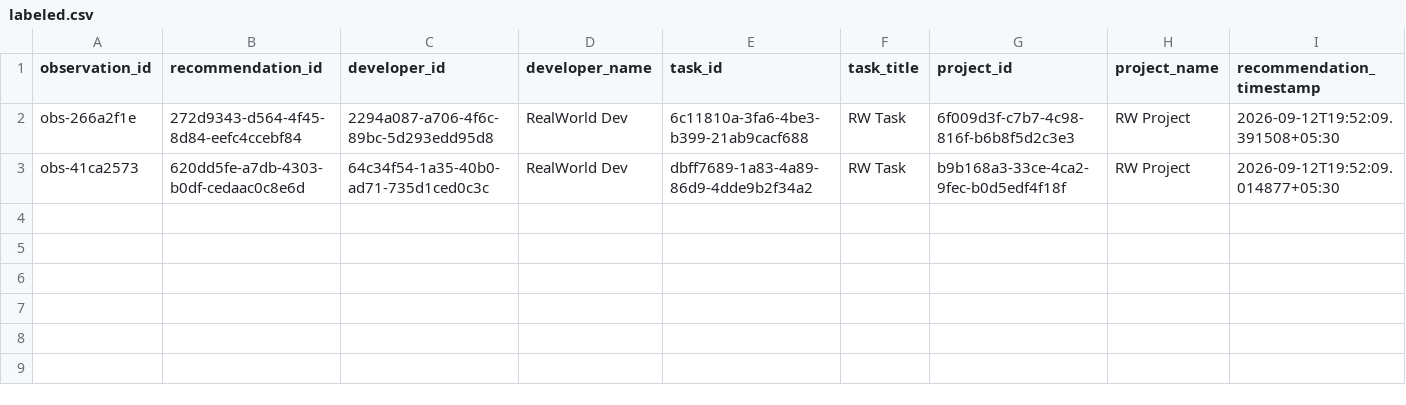
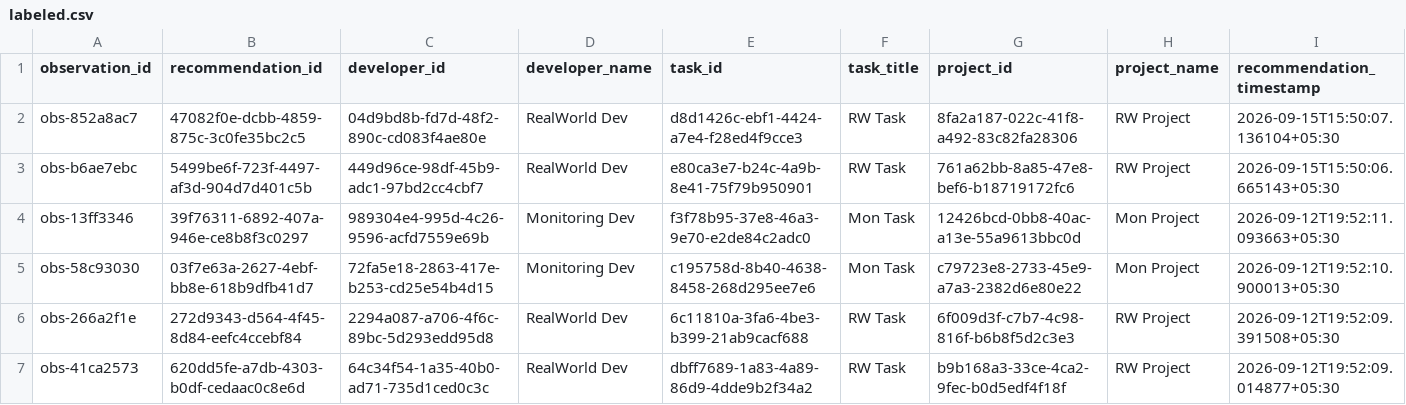
Before and after one commit to Deepbhalsod/devalign-ai, a CSV file: research/dataset/realworld/labeled.csv, drawn as a sheet; only a part is shown; rows hold the shown columns only; the diff names each change by its address in the sheet, - before the commit and + after, or states it on an @@ line.

```diff
--- a/research/dataset/realworld/labeled.csv
+++ b/research/dataset/realworld/labeled.csv
+row 2: obs-852a8ac7 | 47082f0e-dcbb-4859-875c-3c0fe35bc2c5 | 04d9bd8b-fd7d-48f2-890c-cd083f4ae80e | RealWorld Dev | d8d1426c-ebf1-4424-a7e4-f28ed4f9cce3 | RW Task | 8fa2a187-022c-41f8-a492-83c82fa28306 | RW Project | 2026-09-15T15:50:07.136104+05:30
+row 3: obs-b6ae7ebc | 5499be6f-723f-4497-af3d-904d7d401c5b | 449d96ce-98df-45b9-adc1-97bd2cc4cbf7 | RealWorld Dev | e80ca3e7-b24c-4a9b-8e41-75f79b950901 | RW Task | 761a62bb-8a85-47e8-bef6-b18719172fc6 | RW Project | 2026-09-15T15:50:06.665143+05:30
+row 4: obs-13ff3346 | 39f76311-6892-407a-946e-ce8b8f3c0297 | 989304e4-995d-4c26-9596-acfd7559e69b | Monitoring Dev | f3f78b95-37e8-46a3-9e70-e2de84c2adc0 | Mon Task | 12426bcd-0bb8-40ac-a13e-55a9613bbc0d | Mon Project | 2026-09-12T19:52:11.093663+05:30
+row 5: obs-58c93030 | 03f7e63a-2627-4ebf-bb8e-618b9dfb41d7 | 72fa5e18-2863-417e-b253-cd25e54b4d15 | Monitoring Dev | c195758d-8b40-4638-8458-268d295ee7e6 | Mon Task | c79723e8-2733-45e9-a7a3-2382d6e80e22 | Mon Project | 2026-09-12T19:52:10.900013+05:30
```
Also changed, not shown: research/dataset/realworld/observations.csv, research/dataset/realworld/validated.csv, 18 other files.
